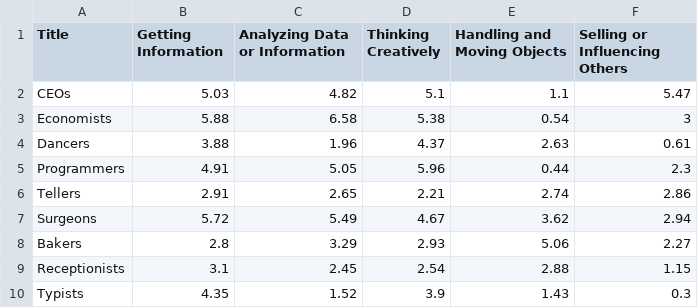
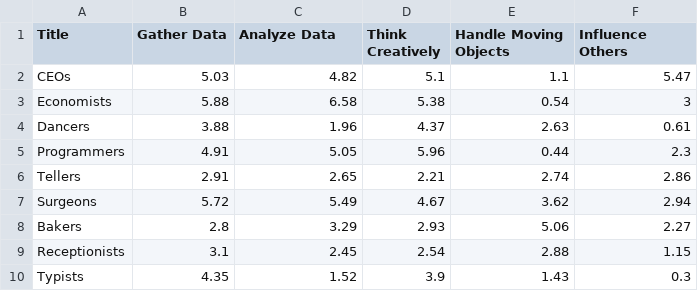
Before and after one commit to nsolcampbell/tasks, a CSV file: doc/wa_lvl_example.csv, drawn as a sheet.

```diff
--- a/doc/wa_lvl_example.csv
+++ b/doc/wa_lvl_example.csv
@@ -1,2 +1,2 @@
-Title	Getting Information	Analyzing Data or Information	Thinking Creatively	Handling and Moving Objects	Selling or Influencing Others
+Title	Gather Data	Analyze Data	Think Creatively	Handle Moving Objects	Influence Others
 CEOs	5.03	4.82	5.1	1.1	5.47
```
Also changed, not shown: 5 other files.
